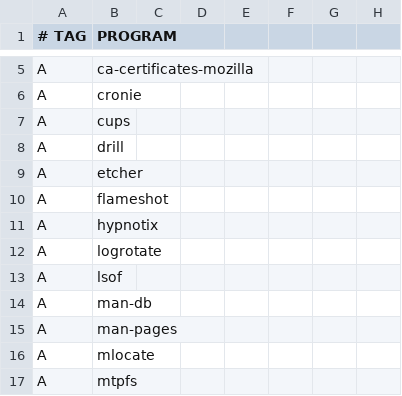
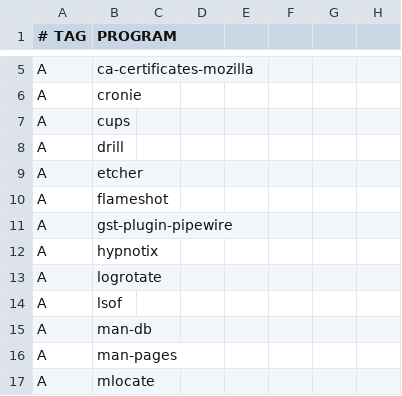
Before and after one commit to astsu777/bootstrap, a CSV file: apps.csv, drawn as a sheet; only a part is shown, gaps mark what is left out; the shorter side is filled out with more unchanged rows.

Commit message:
Add 'gst-plugin-pipewire' which is required for PulseEffects to work correctly since v5

```diff
--- a/apps.csv
+++ b/apps.csv
@@ -10,2 +10,3 @@ A,etcher
 A,flameshot
+A,gst-plugin-pipewire
 A,hypnotix
```
